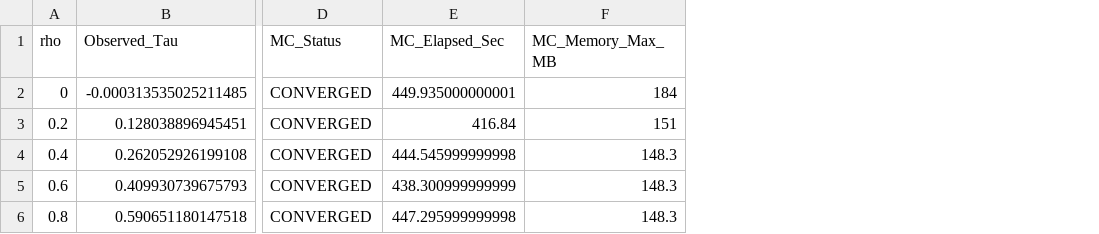
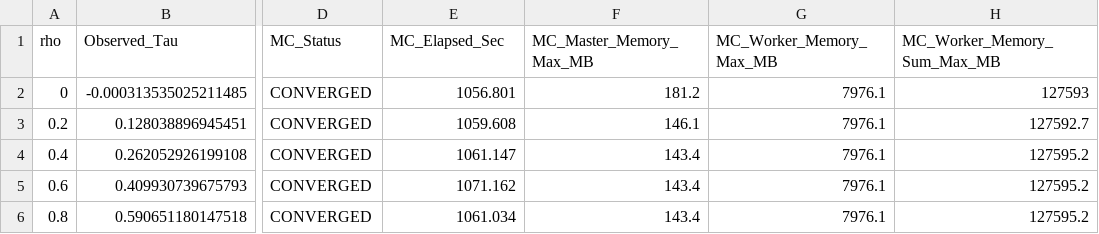
Before and after one commit to BaoshanZZ/WinSampleSize, a CSV file: Simulation Examples/Summary.Scenario1.csv, drawn as a sheet; only a part is shown, gaps mark what is left out; removed rows and columns are numbered as before the commit, all else as after; the diff names each change by its address in the sheet, - before the commit and + after, or states it on an @@ line.

```diff
--- a/Simulation Examples/Summary.Scenario1.csv
+++ b/Simulation Examples/Summary.Scenario1.csv
-column F (MC_Memory_Max_MB), rows 2-6: 184 | 151 | 148.3 | 148.3 | 148.3
+column F (MC_Master_Memory_Max_MB), rows 2-6: 181.2 | 146.1 | 143.4 | 143.4 | 143.4
+column G (MC_Worker_Memory_Max_MB), rows 2-6: all 7976.1
+column H (MC_Worker_Memory_Sum_Max_MB), rows 2-6: 127593 | 127592.7 | 127595.2 | 127595.2 | 127595.2
-E2 (MC_Elapsed_Sec): 449.935000000001
+E2 (MC_Elapsed_Sec): 1056.801
-E3 (MC_Elapsed_Sec): 416.84
+E3 (MC_Elapsed_Sec): 1059.608
-E4 (MC_Elapsed_Sec): 444.545999999998
+E4 (MC_Elapsed_Sec): 1061.147
-E5 (MC_Elapsed_Sec): 438.300999999999
+E5 (MC_Elapsed_Sec): 1071.162
-E6 (MC_Elapsed_Sec): 447.295999999998
+E6 (MC_Elapsed_Sec): 1061.034
```
Also changed, not shown: Simulation Examples/Summary.Scenario2.csv, Simulation Examples/Summary.Scenario3.csv, 22 other files.
